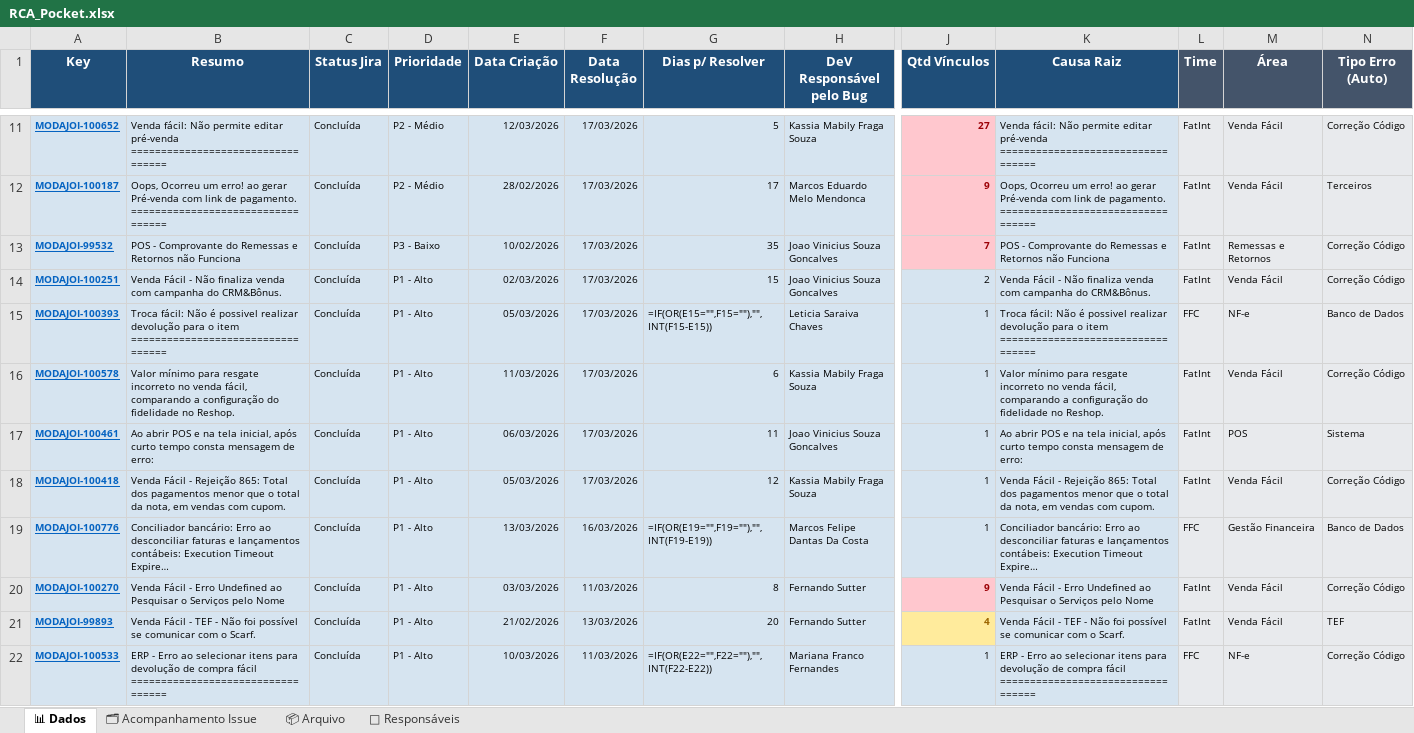
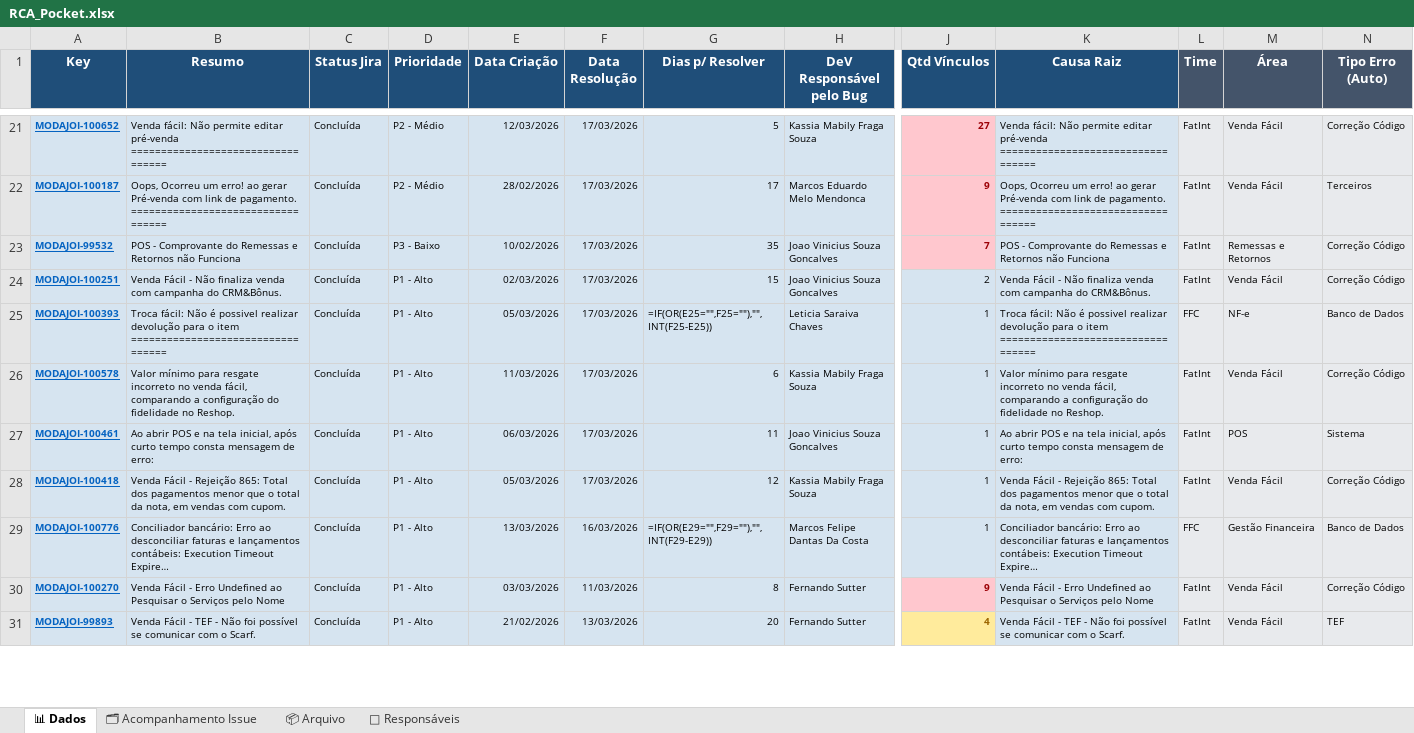
Before and after one commit to alessandramartinezlinx/RCA-POCKET, an Excel workbook: RCA_Pocket.xlsx, sheet 📊 Dados, drawn as a sheet; only a part is shown, gaps mark what is left out; long unchanged cells end in …; values as stored, in another font and other column widths than the file's, no borders; formulas without a stored value are shown as written; table styles not drawn; removed rows and columns are numbered as before the commit, all else as after; rows hold the shown columns only; the diff covers the shown part only; the diff names each change by its address in the sheet, - before the commit and + after, or states it on an @@ line.

Commit message:
Atualiza planilha RCA_Pocket.xlsx

```diff
--- a/RCA_Pocket.xlsx (sheet 📊 Dados)
+++ b/RCA_Pocket.xlsx (sheet 📊 Dados)
-G25 (Dias p/ Resolver): =IF(OR(E15="",F15=""),"",INT(F15-E15))
+G25 (Dias p/ Resolver): =IF(OR(E25="",F25=""),"",INT(F25-E25))
-G29 (Dias p/ Resolver): =IF(OR(E19="",F19=""),"",INT(F19-E19))
+G29 (Dias p/ Resolver): =IF(OR(E29="",F29=""),"",INT(F29-E29))
-row 22: MODAJOI-100533 | ERP - Erro ao selecionar itens para devolução de compra fácil ================================== | Concluída | P1 - Alto | 10/03/2026 | 11/03/2026 | =IF(OR(E22="",F22=""),"",INT(F22-E22)) | Mariana Franco Fernandes | 1 | ERP - Erro ao selecionar itens para devolução de compra fácil ================================== | FFC | NF-e | Correção Código
```
Also changed, not shown: 12 added rows, 1 removed row and 4 edited cells elsewhere in this sheet.
